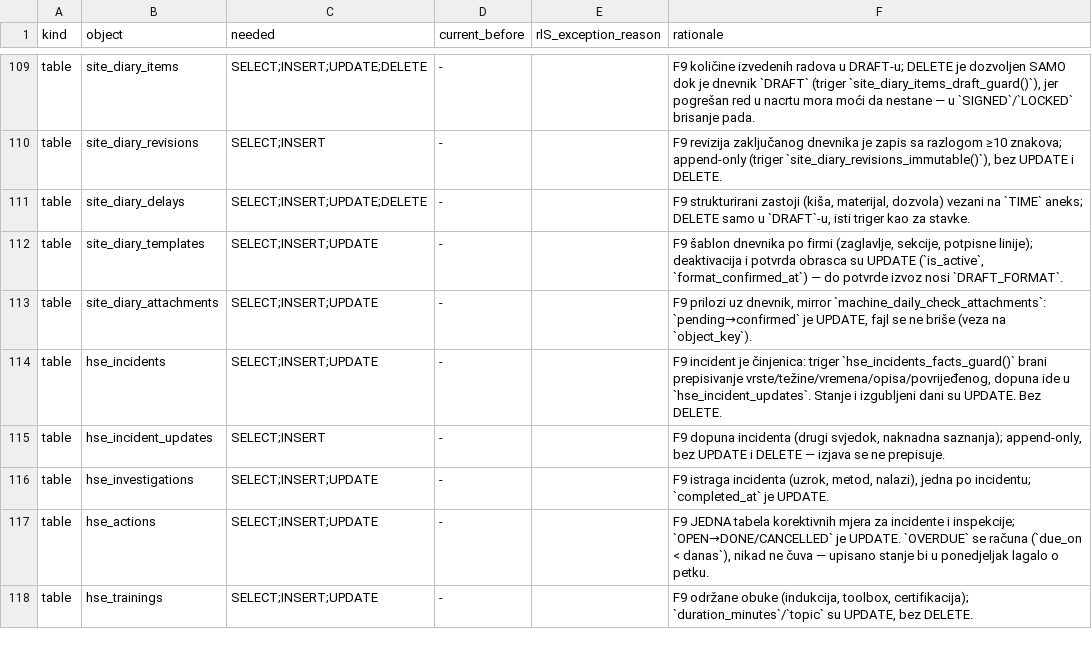
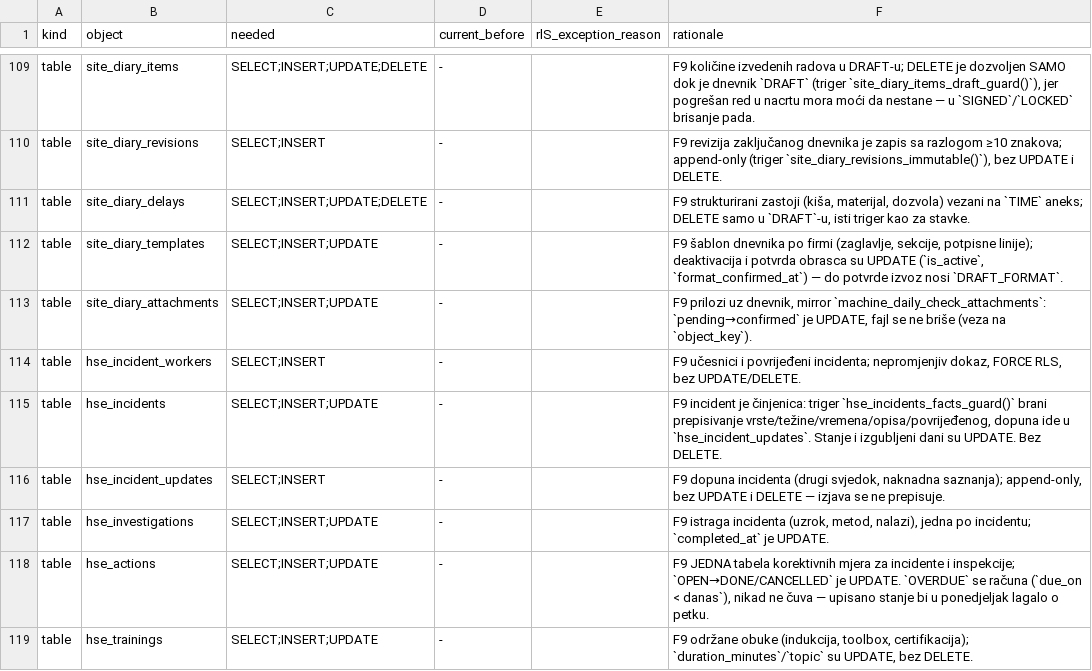
Before and after one commit to mudzy992/gradix, a TSV file: v2/packages/db/preflight-checks/privilege-matrix.tsv, drawn as a sheet; only a part is shown, gaps mark what is left out.

Commit message:
wip(phase-9): mobilni dnevnik, učesnici incidenta i foto queue
Co-authored-by: arena-agent <297053741+arena-agent@users.noreply.github.com>

```diff
--- a/v2/packages/db/preflight-checks/privilege-matrix.tsv
+++ b/v2/packages/db/preflight-checks/privilege-matrix.tsv
@@ -113,2 +113,3 @@ table	site_diary_templates	SELECT;INSERT;UPDATE	-		F9 šablon dnevnika po firmi
 table	site_diary_attachments	SELECT;INSERT;UPDATE	-		F9 prilozi uz dnevnik, mirror `machine_daily_check_attachments`: `pending→confirmed` je UPDATE, fajl se ne briše (veza na `object_key`).
+table	hse_incident_workers	SELECT;INSERT	-		F9 učesnici i povrijeđeni incidenta; nepromjenjiv dokaz, FORCE RLS, bez UPDATE/DELETE.
 table	hse_incidents	SELECT;INSERT;UPDATE	-		F9 incident je činjenica: triger `hse_incidents_facts_guard()` brani prepisivanje vrste/težine/vremena/opisa/povrijeđenog, dopuna ide u `hse_incident_updates`. Stanje i izgubljeni dani su UPDATE. Bez DELETE.
```
Also changed, not shown: 32 other files.
